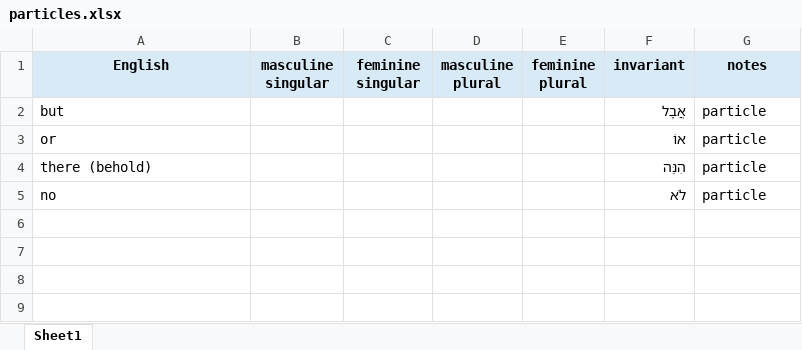
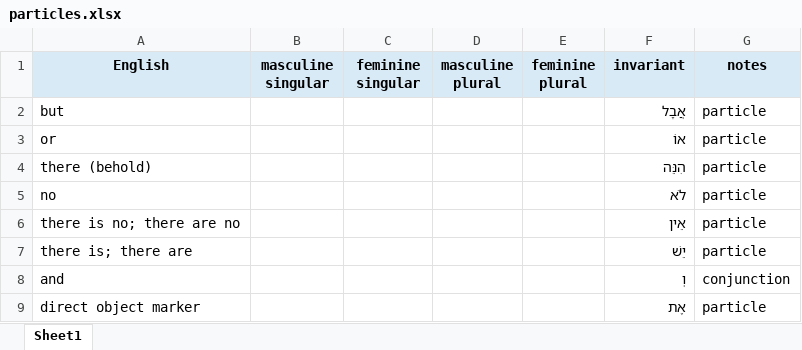
Before and after one commit to IlyaKuprov/Spinach, an Excel workbook: etc/hebrew/particles.xlsx, sheet Sheet1, drawn as a sheet; values as stored, in another font and other column widths than the file's, no borders; the diff names each change by its address in the sheet, - before the commit and + after, or states it on an @@ line.

```diff
--- a/etc/hebrew/particles.xlsx (sheet Sheet1)
+++ b/etc/hebrew/particles.xlsx (sheet Sheet1)
+row 6: there is no; there are no |  |  |  |  | אֵין | particle
+row 7: there is; there are |  |  |  |  | יֵשׁ | particle
+row 8: and |  |  |  |  | וְ | conjunction
+row 9: direct object marker |  |  |  |  | אֶת | particle
```
Also changed, not shown: etc/hebrew/adjectives.xlsx, etc/hebrew/nouns.xlsx, 7 other files.
